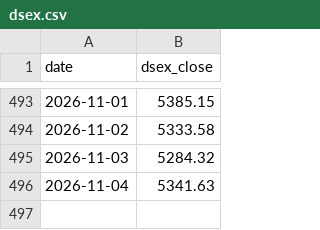
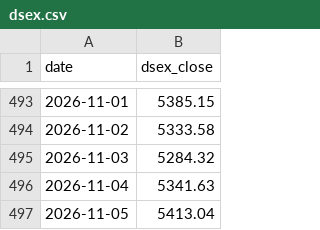
Before and after one commit to asikstock/dse-scaner, a CSV file: docs/data/dsex.csv, drawn as a sheet; only a part is shown, gaps mark what is left out.

```diff
--- a/docs/data/dsex.csv
+++ b/docs/data/dsex.csv
@@ -496 +496,2 @@ date,dsex_close
 2026-11-04,5341.63
+2026-11-05,5413.04
```
Also changed, not shown: 1 other file.
